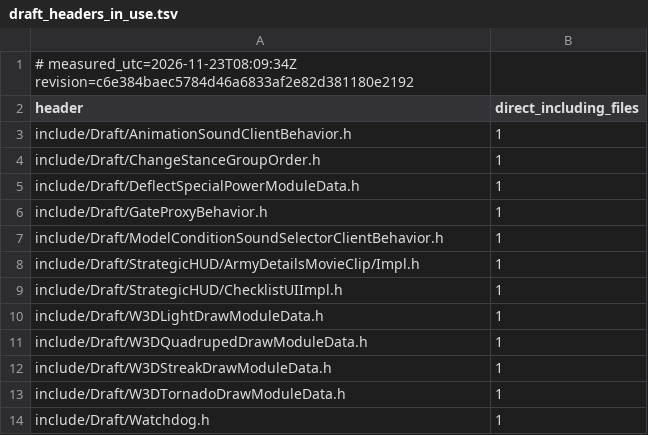
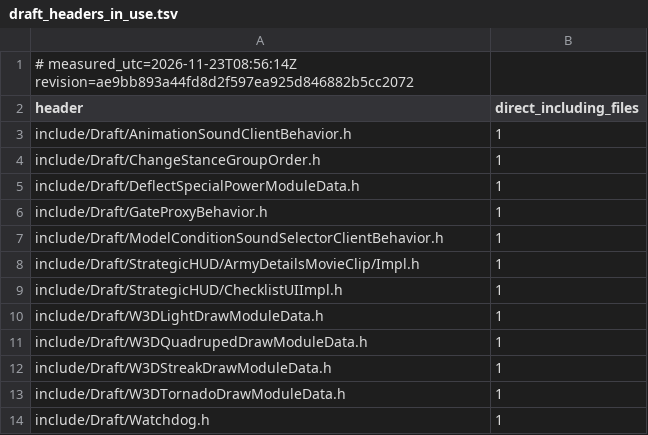
Before and after one commit to Brietat71/BFME2-Rebuild, a TSV file: worklist/draft_headers_in_use.tsv, drawn as a sheet.

```diff
--- a/worklist/draft_headers_in_use.tsv
+++ b/worklist/draft_headers_in_use.tsv
@@ -1,2 +1,2 @@
-# measured_utc=2026-11-23T08:09:34Z revision=c6e384baec5784d46a6833af2e82d381180e2192
+# measured_utc=2026-11-23T08:56:14Z revision=ae9bb893a44fd8d2f597ea925d846882b5cc2072
 header	direct_including_files
```
Also changed, not shown: worklist/draft_headers_unused.tsv, worklist/files.tsv, 9 other files.
